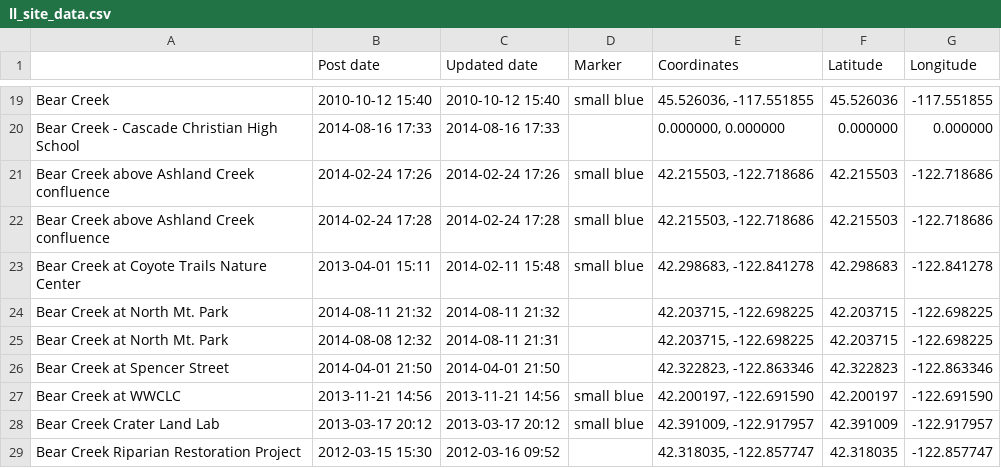
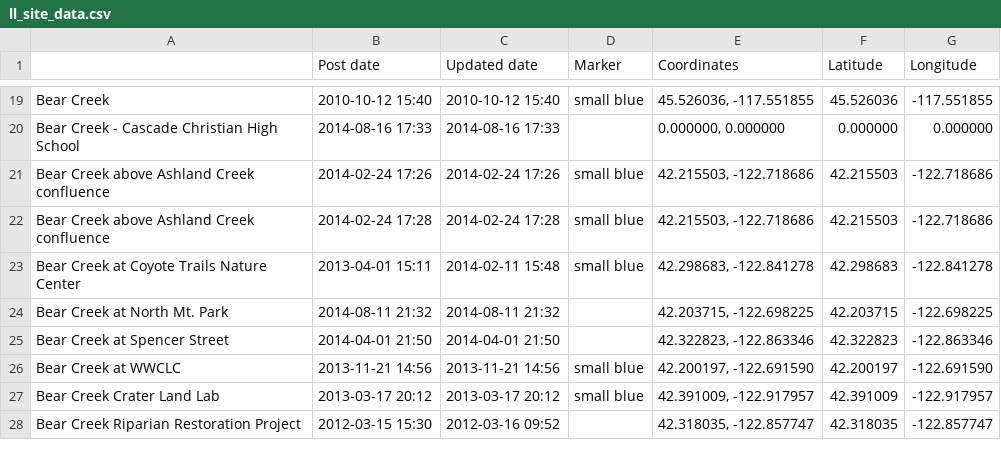
Before and after one commit to osuosl/streamwebs, a CSV file: csvs/ll_site_data.csv, drawn as a sheet; only a part is shown, gaps mark what is left out.

Commit message:
Delete duplicate site

```diff
--- a/csvs/ll_site_data.csv
+++ b/csvs/ll_site_data.csv
@@ -24,3 +24,2 @@
 "Bear Creek at North Mt. Park","2014-08-11 21:32","2014-08-11 21:32","","42.203715, -122.698225","42.203715","-122.698225"
-"Bear Creek at North Mt. Park","2014-08-08 12:32","2014-08-11 21:31","","42.203715, -122.698225","42.203715","-122.698225"
 "Bear Creek at Spencer Street","2014-04-01 21:50","2014-04-01 21:50","","42.322823, -122.863346","42.322823","-122.863346"
```
